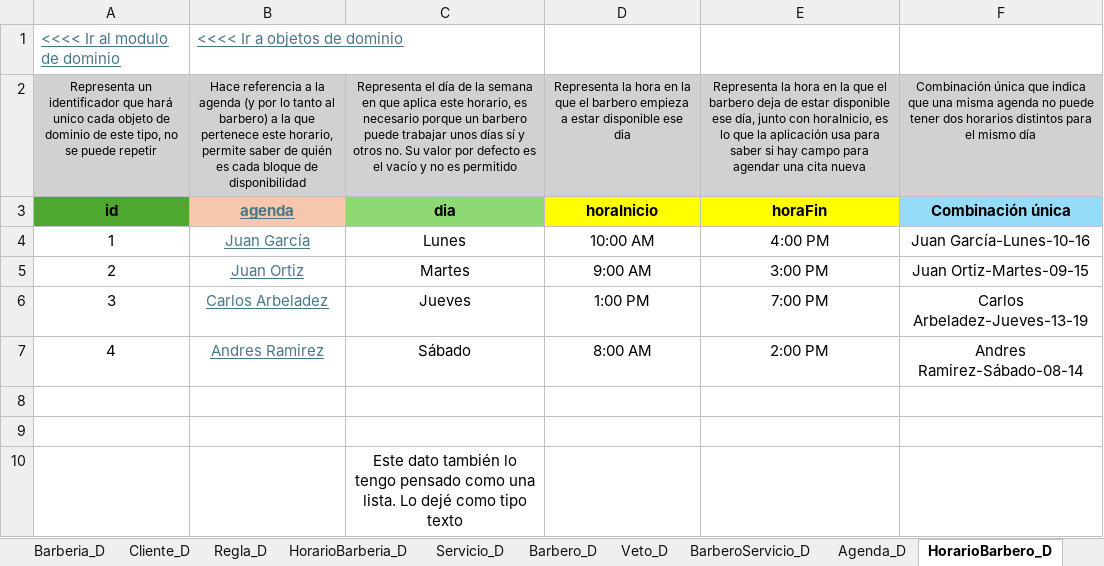
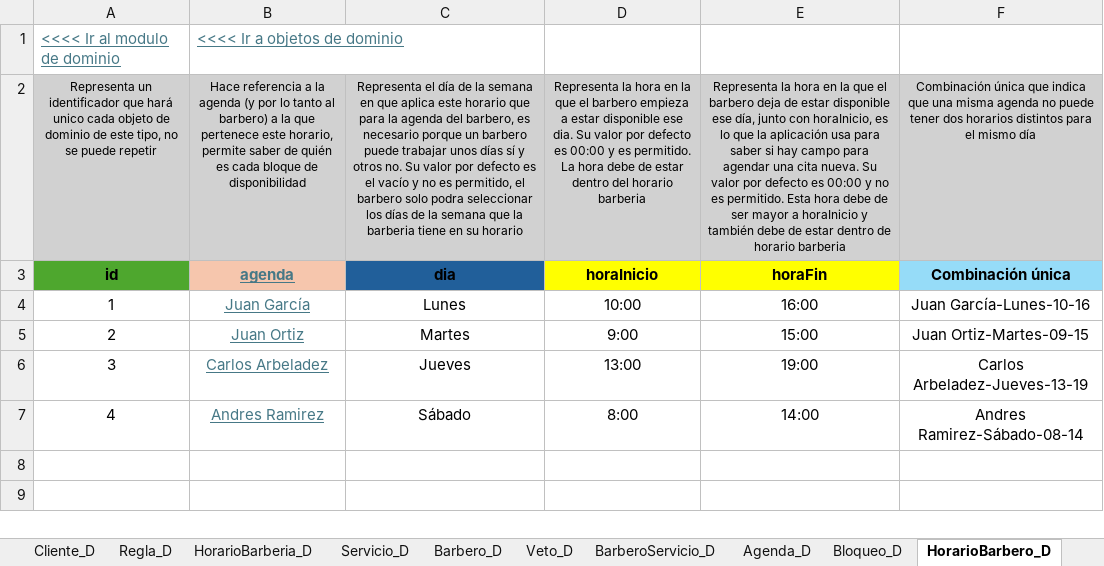
Before and after one commit to Leandro-Gomez-12345/Proyecto-extra-clase-DOO, an Excel workbook: Muestreo de datos.xlsx, sheet HorarioBarbero_D, drawn as a sheet; values as stored, in another font and other column widths than the file's, no borders; the diff names each change by its address in the sheet, - before the commit and + after, or states it on an @@ line.

Commit message:
Se definieron los atributos de los dos nuevos objetos de dominio. Tambien se defienieron los tipos de datos de cada uno con su valor por defecto, si es permitido o no

```diff
--- a/Muestreo de datos.xlsx (sheet HorarioBarbero_D)
+++ b/Muestreo de datos.xlsx (sheet HorarioBarbero_D)
+sheet tab: Bloqueo_D
-C2: …aplica este horario, es necesario porque un barbero puede trabajar unos días sí y otros no. Su valor por defecto es el vacío y no es permitido
+C2: …aplica este horario que para la agenda del barbero, es necesario porque un barbero puede trabajar unos días sí y otros no. Su valor por defecto es el vacío y no es permitido, el barbero solo podra seleccionar los días de la semana que la barberia tiene en su horario
-D2: …disponible ese dia
+D2: …disponible ese dia. Su valor por defecto es 00:00 y es permitido. La hora debe de estar dentro del horario barberia
-E2: …una cita nueva
+E2: …una cita nueva. Su valor por defecto es 00:00 y no es permitido. Esta hora debe de ser mayor a horaInicio y también debe de estar dentro de horario barberia
-C3 fill: #8ED973
+C3 fill: #215F9A
-D4: 10:00 AM
+D4: 10:00
-E4: 4:00 PM
+E4: 16:00
-D5: 9:00 AM
+D5: 9:00
-E5: 3:00 PM
+E5: 15:00
-D6: 1:00 PM
+D6: 13:00
-E6: 7:00 PM
+E6: 19:00
-D7: 8:00 AM
+D7: 8:00
-E7: 2:00 PM
+E7: 14:00
-row 8: (empty)
-row 9: (empty)
-row 10:  |  | Este dato también lo tengo pensado como una lista. Lo dejé como tipo texto
```
Also changed, not shown: sheet HorarioBarberia_D, sheet Veto_D, sheet Cita_D, sheet Objetos de Dominio, sheet CitaServicio_D, sheet Barbero_D, 5 more sheets, other sheet tabs, formulas that keep their value, charts or pictures.
